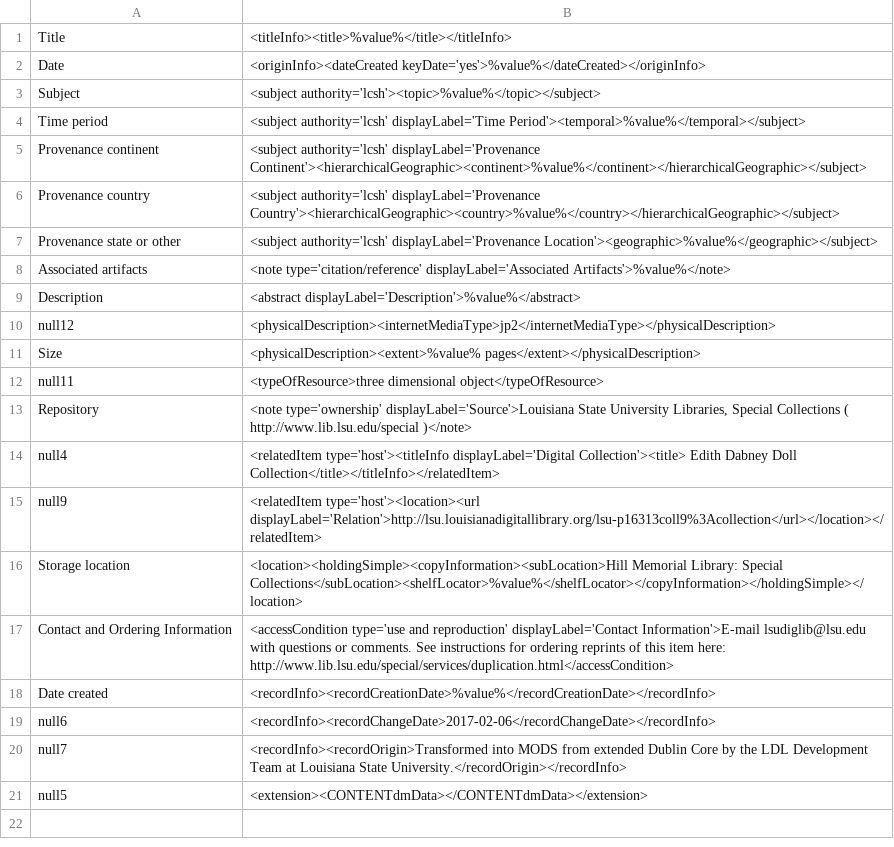
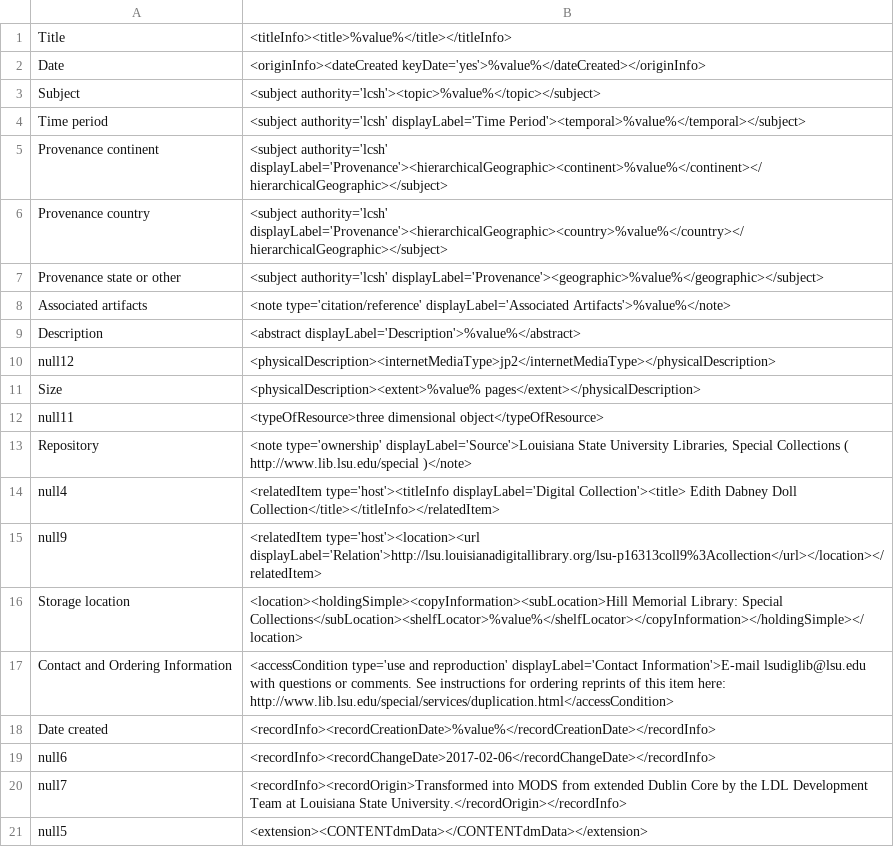
Before and after one commit to lsulibraries/cDM_to_mods, a CSV file: mappings_files/p16313coll9.csv, drawn as a sheet.

Commit message:
revise display labels for provenance/hierarchicalGeographic

```diff
--- a/mappings_files/p16313coll9.csv
+++ b/mappings_files/p16313coll9.csv
@@ -4,5 +4,5 @@ Subject,"<subject authority='lcsh'><topic>%value%</topic></subject>"
 Time period,"<subject authority='lcsh' displayLabel='Time Period'><temporal>%value%</temporal></subject>"
-Provenance continent,"<subject authority='lcsh' displayLabel='Provenance Continent'><hierarchicalGeographic><continent>%value%</continent></hierarchicalGeographic></subject>"
-Provenance country,"<subject authority='lcsh' displayLabel='Provenance Country'><hierarchicalGeographic><country>%value%</country></hierarchicalGeographic></subject>"
-Provenance state or other,"<subject authority='lcsh' displayLabel='Provenance Location'><geographic>%value%</geographic></subject>"
+Provenance continent,"<subject authority='lcsh' displayLabel='Provenance'><hierarchicalGeographic><continent>%value%</continent></hierarchicalGeographic></subject>"
+Provenance country,"<subject authority='lcsh' displayLabel='Provenance'><hierarchicalGeographic><country>%value%</country></hierarchicalGeographic></subject>"
+Provenance state or other,"<subject authority='lcsh' displayLabel='Provenance'><geographic>%value%</geographic></subject>"
 Associated artifacts,"<note type='citation/reference' displayLabel='Associated Artifacts'>%value%</note>"
```
